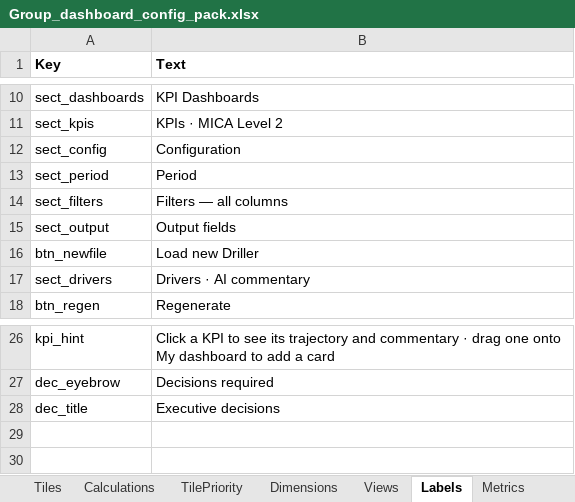
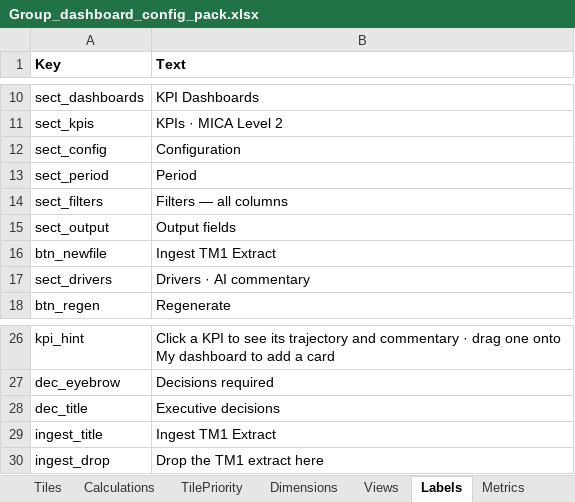
Before and after one commit to hsbprakash-jpg/Myrep, an Excel workbook: iwpb-sg-dashboard/Group_dashboard_config_pack.xlsx, sheet Labels, drawn as a sheet; only a part is shown, gaps mark what is left out; values as stored, in another font and other column widths than the file's, no borders; the diff names each change by its address in the sheet, - before the commit and + after, or states it on an @@ line.

```diff
--- a/iwpb-sg-dashboard/Group_dashboard_config_pack.xlsx (sheet Labels)
+++ b/iwpb-sg-dashboard/Group_dashboard_config_pack.xlsx (sheet Labels)
-B16 (Text): Load new Driller
+B16 (Text): Ingest TM1 Extract
+row 29: ingest_title | Ingest TM1 Extract
+row 30: ingest_drop | Drop the TM1 extract here
```
Also changed, not shown: iwpb-sg-dashboard/CIB_dashboard_config_pack.xlsx, iwpb-sg-dashboard/IWPB_dashboard_config_pack.xlsx, 3 other files.
